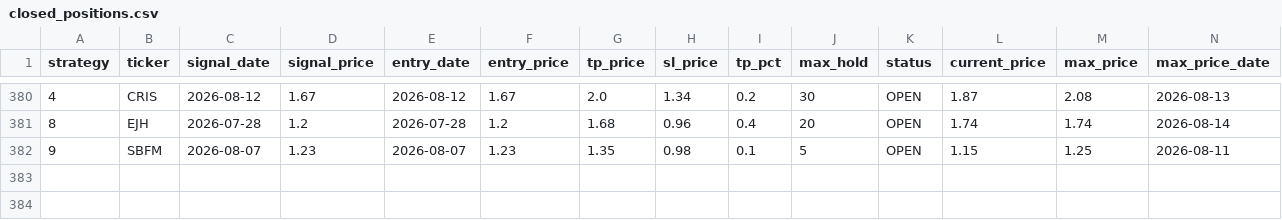
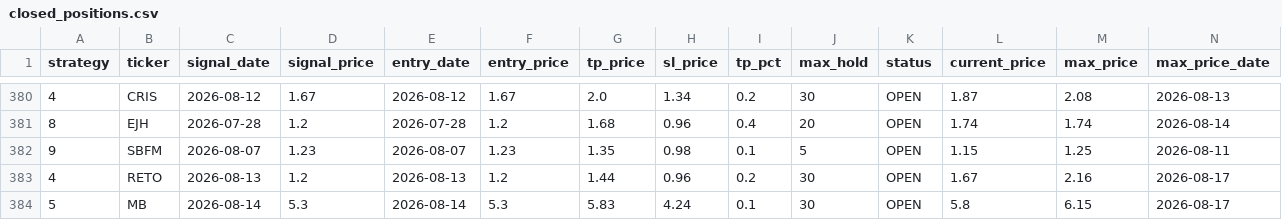
Before and after one commit to jayc950807/surge-scanner, a CSV file: data/closed_positions.csv, drawn as a sheet; only a part is shown, gaps mark what is left out; rows hold the shown columns only; the diff names each change by its address in the sheet, - before the commit and + after, or states it on an @@ line.

```diff
--- a/data/closed_positions.csv
+++ b/data/closed_positions.csv
+row 383: 4 | RETO | 2026-08-13 | 1.2 | 2026-08-13 | 1.2 | 1.44 | 0.96 | 0.2 | 30 | OPEN | 1.67 | 2.16 | 2026-08-17
+row 384: 5 | MB | 2026-08-14 | 5.3 | 2026-08-14 | 5.3 | 5.83 | 4.24 | 0.1 | 30 | OPEN | 5.8 | 6.15 | 2026-08-17
```
Also changed, not shown: data/history.csv, data/open_positions.csv, 3 other files.
